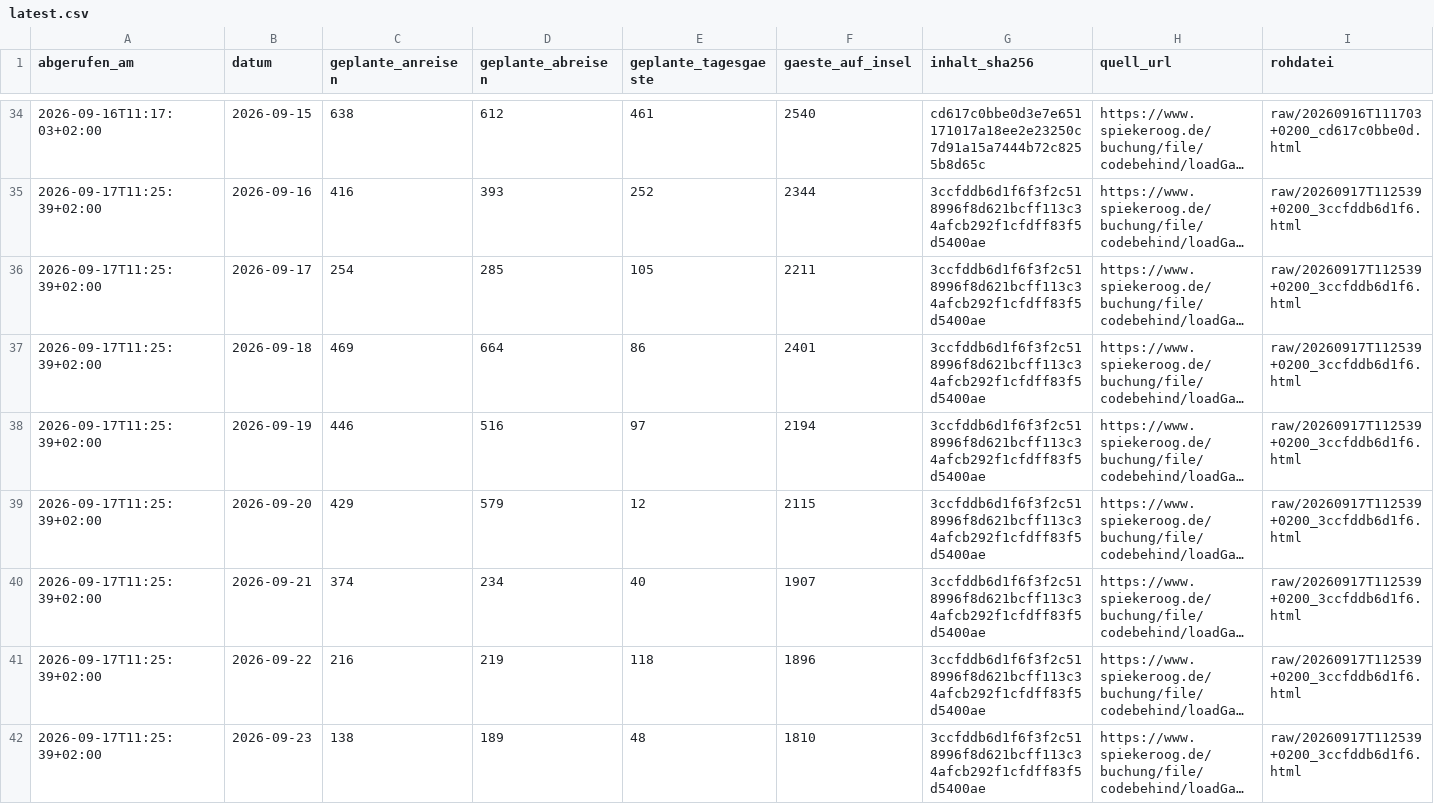
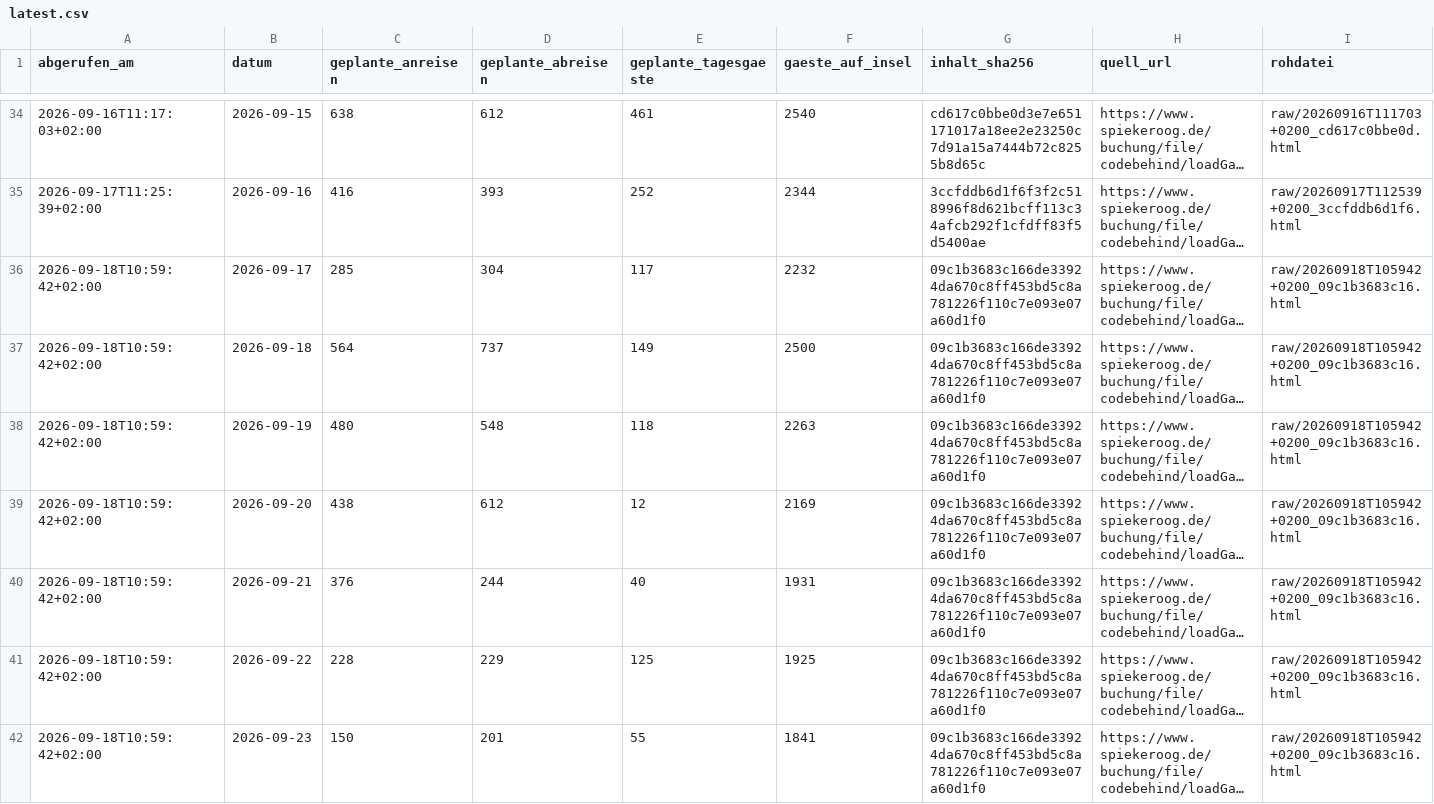
Before and after one commit to lleisner/spiekeroog-gaeste-archiv, a CSV file: archive/latest.csv, drawn as a sheet; only a part is shown, gaps mark what is left out; long unchanged cells end in …; the diff covers the shown part only; the diff names each change by its address in the sheet, - before the commit and + after, or states it on an @@ line.

```diff
--- a/archive/latest.csv
+++ b/archive/latest.csv
-A36:A42 (abgerufen_am): 2026-09-17T11:25:39+02:00
+A36:A42 (abgerufen_am): 2026-09-18T10:59:42+02:00
-C36 (geplante_anreisen): 254
+C36 (geplante_anreisen): 285
-D36 (geplante_abreisen): 285
+D36 (geplante_abreisen): 304
-E36 (geplante_tagesgaeste): 105
+E36 (geplante_tagesgaeste): 117
-F36 (gaeste_auf_insel): 2211
+F36 (gaeste_auf_insel): 2232
-G36:G42 (inhalt_sha256): 3ccfddb6d1f6f3f2c518996f8d621bcff113c34afcb292f1cfdff83f5d5400ae
+G36:G42 (inhalt_sha256): 09c1b3683c166de33924da670c8ff453bd5c8a781226f110c7e093e07a60d1f0
-I36:I42 (rohdatei): raw/20260917T112539+0200_3ccfddb6d1f6.html
+I36:I42 (rohdatei): raw/20260918T105942+0200_09c1b3683c16.html
-C37 (geplante_anreisen): 469
+C37 (geplante_anreisen): 564
-D37 (geplante_abreisen): 664
+D37 (geplante_abreisen): 737
-E37 (geplante_tagesgaeste): 86
+E37 (geplante_tagesgaeste): 149
-F37 (gaeste_auf_insel): 2401
+F37 (gaeste_auf_insel): 2500
-C38 (geplante_anreisen): 446
+C38 (geplante_anreisen): 480
-D38 (geplante_abreisen): 516
+D38 (geplante_abreisen): 548
-E38 (geplante_tagesgaeste): 97
+E38 (geplante_tagesgaeste): 118
-F38 (gaeste_auf_insel): 2194
+F38 (gaeste_auf_insel): 2263
-C39 (geplante_anreisen): 429
+C39 (geplante_anreisen): 438
-D39 (geplante_abreisen): 579
+D39 (geplante_abreisen): 612
-F39 (gaeste_auf_insel): 2115
+F39 (gaeste_auf_insel): 2169
-C40 (geplante_anreisen): 374
+C40 (geplante_anreisen): 376
-D40 (geplante_abreisen): 234
+D40 (geplante_abreisen): 244
-F40 (gaeste_auf_insel): 1907
+F40 (gaeste_auf_insel): 1931
-C41 (geplante_anreisen): 216
+C41 (geplante_anreisen): 228
-D41 (geplante_abreisen): 219
+D41 (geplante_abreisen): 229
-E41 (geplante_tagesgaeste): 118
+E41 (geplante_tagesgaeste): 125
-F41 (gaeste_auf_insel): 1896
+F41 (gaeste_auf_insel): 1925
-C42 (geplante_anreisen): 138
+C42 (geplante_anreisen): 150
-D42 (geplante_abreisen): 189
+D42 (geplante_abreisen): 201
-E42 (geplante_tagesgaeste): 48
+E42 (geplante_tagesgaeste): 55
-F42 (gaeste_auf_insel): 1810
+F42 (gaeste_auf_insel): 1841
```
Also changed, not shown: 1 added row and 7 edited cells elsewhere in this file, archive/gaestestatistik.csv, archive/snapshots.csv, 1 other file.
